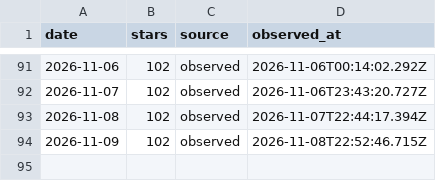
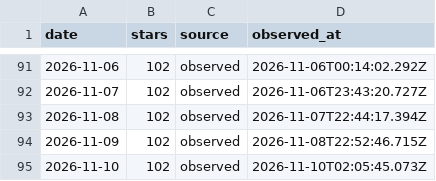
Before and after one commit to CialloKing/ba-click-fx-desktop, a CSV file: stars.csv, drawn as a sheet; only a part is shown, gaps mark what is left out; the diff names each change by its address in the sheet, - before the commit and + after, or states it on an @@ line.

```diff
--- a/stars.csv
+++ b/stars.csv
+row 95: 2026-11-10 | 102 | observed | 2026-11-10T02:05:45.073Z
```
Also changed, not shown: 1 other file.
